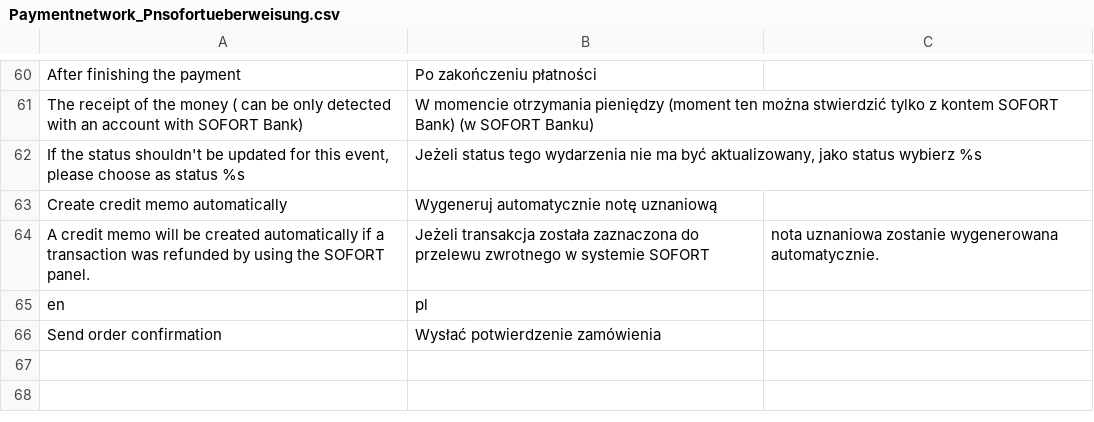
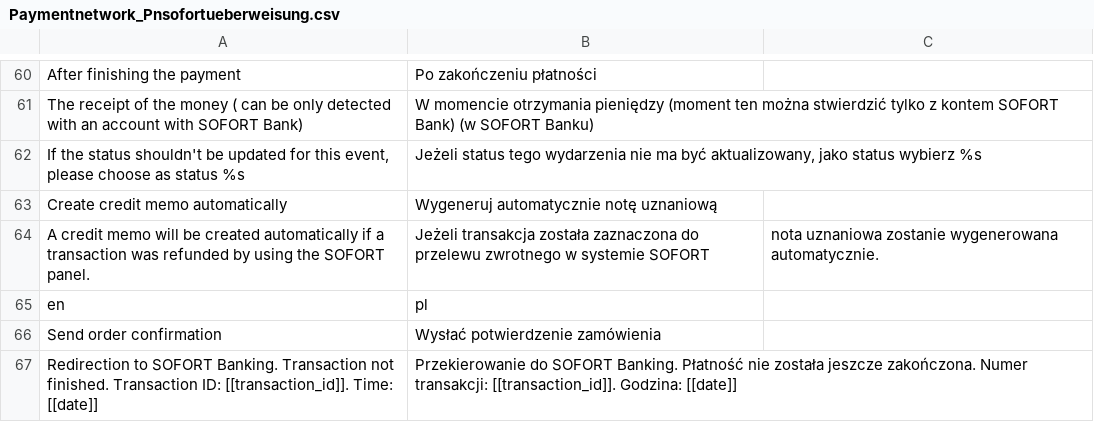
Before and after one commit to OpenMageModuleFostering/pn_sofortueberweisung, a CSV file: app/locale/pl_PL/Paymentnetwork_Pnsofortueberweisung.csv, drawn as a sheet; only a part is shown, gaps mark what is left out; the diff names each change by its address in the sheet, - before the commit and + after, or states it on an @@ line.

```diff
--- a/app/locale/pl_PL/Paymentnetwork_Pnsofortueberweisung.csv
+++ b/app/locale/pl_PL/Paymentnetwork_Pnsofortueberweisung.csv
+row 67: Redirection to SOFORT Banking. Transaction not finished. Transaction ID: [[transaction_id]]. Time: [[date]] | Przekierowanie do SOFORT Banking. Płatność nie została jeszcze zakończona. Numer transakcji: [[transaction_id]]. Godzina: [[date]]
```
Also changed, not shown: app/locale/es_AR/Paymentnetwork_Pnsofortueberweisung.csv, app/locale/es_CL/Paymentnetwork_Pnsofortueberweisung.csv, 30 other files.
